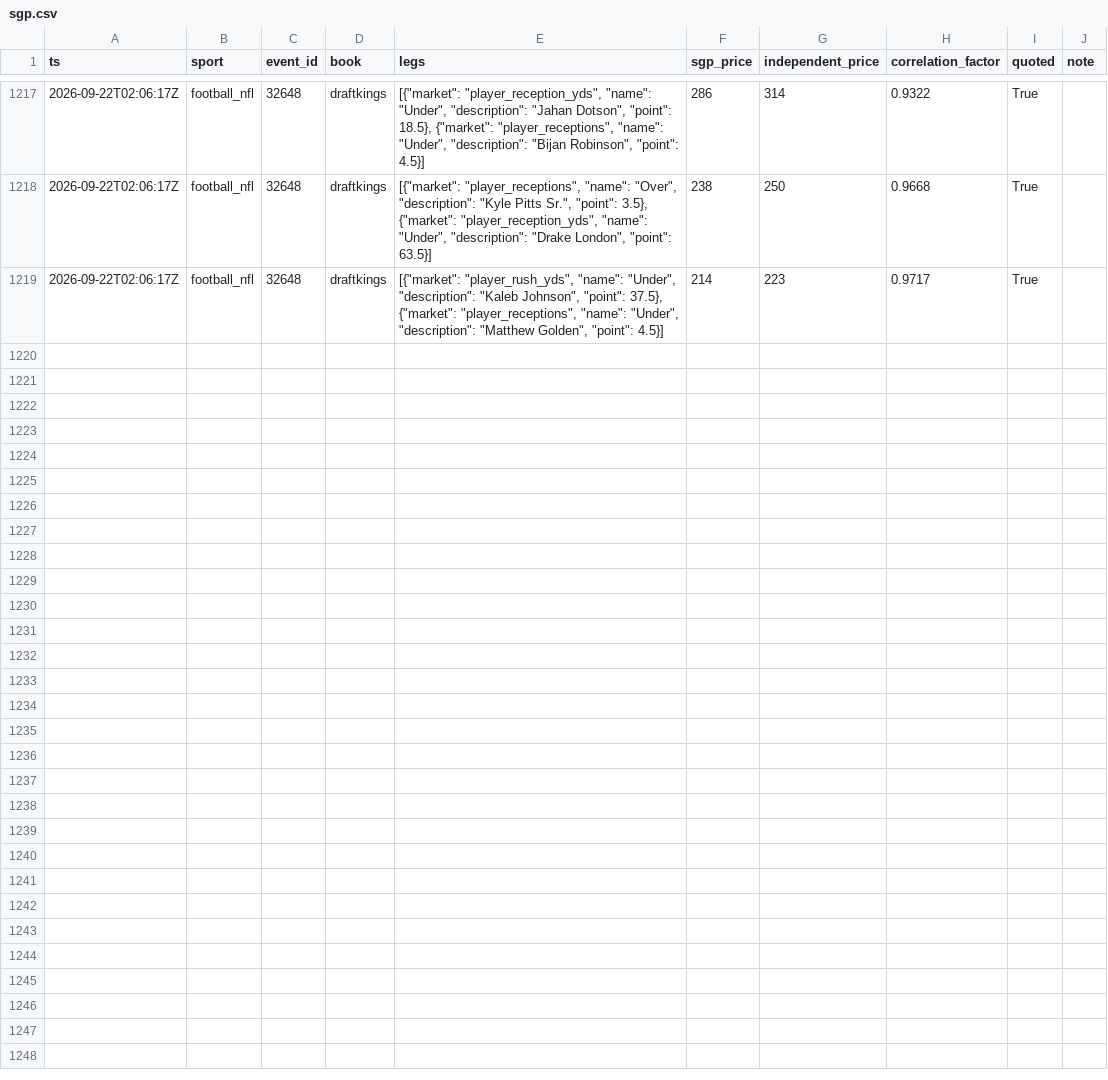
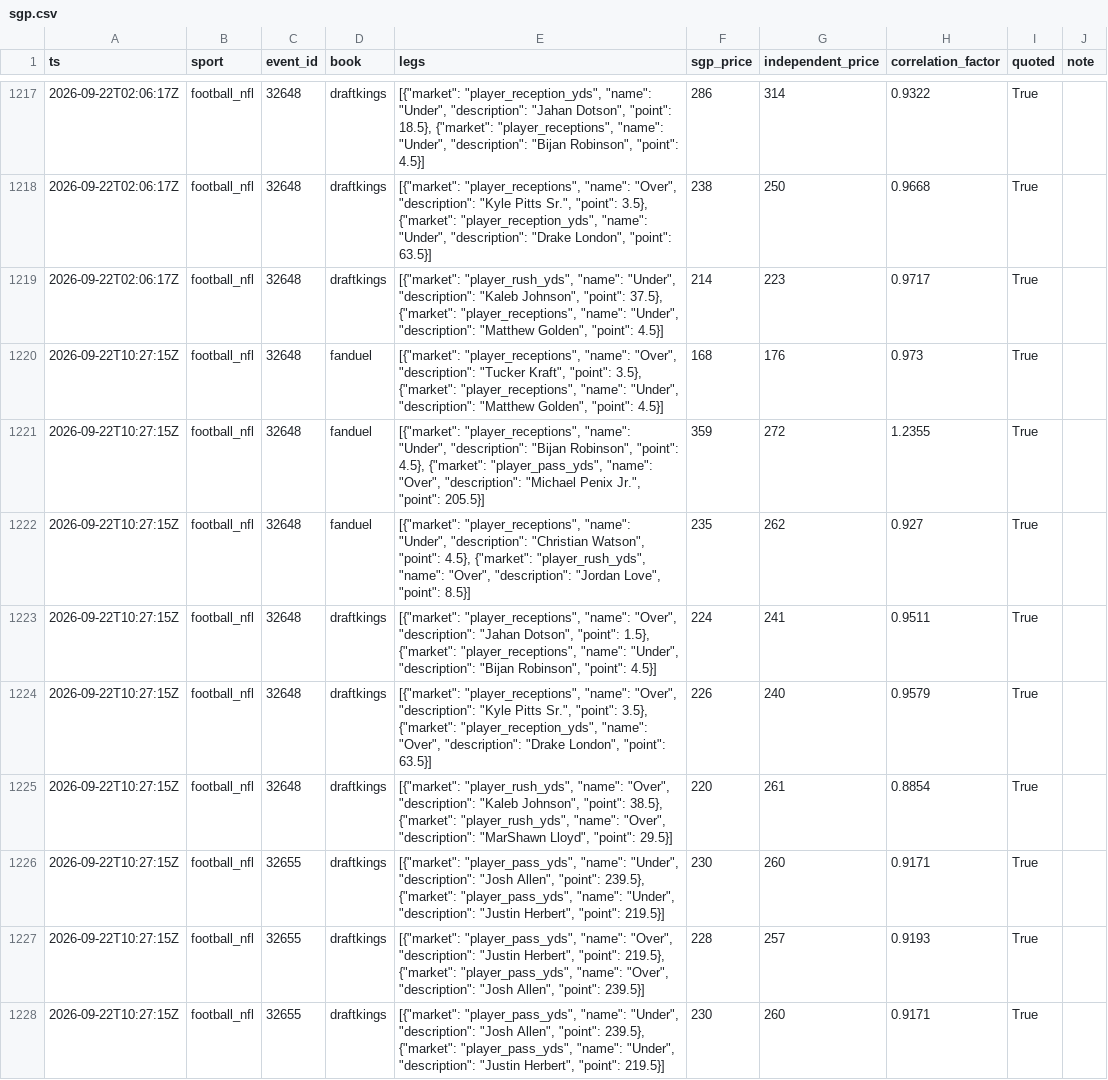
Before and after one commit to zilverest/prop-lab, a CSV file: data/sgp.csv, drawn as a sheet; only a part is shown, gaps mark what is left out.

```diff
--- a/data/sgp.csv
+++ b/data/sgp.csv
@@ -1219 +1219,10 @@ ts,sport,event_id,book,legs,sgp_price,independent_price,correlation_factor,quote
 2026-09-22T02:06:17Z,football_nfl,32648,draftkings,"[{""market"": ""player_rush_yds"", ""name"": ""Under"", ""description"": ""Kaleb Johnson"", ""point"": 37.5}, {""market"": ""player_receptions"", ""name"": ""Under"", ""description"": ""Matthew Golden"", ""point"": 4.5}]",214,223,0.9717,True,
+2026-09-22T10:27:15Z,football_nfl,32648,fanduel,"[{""market"": ""player_receptions"", ""name"": ""Over"", ""description"": ""Tucker Kraft"", ""point"": 3.5}, {""market"": ""player_receptions"", ""name"": ""Under"", ""description"": ""Matthew Golden"", ""point"": 4.5}]",168,176,0.973,True,
+2026-09-22T10:27:15Z,football_nfl,32648,fanduel,"[{""market"": ""player_receptions"", ""name"": ""Under"", ""description"": ""Bijan Robinson"", ""point"": 4.5}, {""market"": ""player_pass_yds"", ""name"": ""Over"", ""description"": ""Michael Penix Jr."", ""point"": 205.5}]",359,272,1.2355,True,
+2026-09-22T10:27:15Z,football_nfl,32648,fanduel,"[{""market"": ""player_receptions"", ""name"": ""Under"", ""description"": ""Christian Watson"", ""point"": 4.5}, {""market"": ""player_rush_yds"", ""name"": ""Over"", ""description"": ""Jordan Love"", ""point"": 8.5}]",235,262,0.927,True,
+2026-09-22T10:27:15Z,football_nfl,32648,draftkings,"[{""market"": ""player_receptions"", ""name"": ""Over"", ""description"": ""Jahan Dotson"", ""point"": 1.5}, {""market"": ""player_receptions"", ""name"": ""Under"", ""description"": ""Bijan Robinson"", ""point"": 4.5}]",224,241,0.9511,True,
+2026-09-22T10:27:15Z,football_nfl,32648,draftkings,"[{""market"": ""player_receptions"", ""name"": ""Over"", ""description"": ""Kyle Pitts Sr."", ""point"": 3.5}, {""market"": ""player_reception_yds"", ""name"": ""Over"", ""description"": ""Drake London"", ""point"": 63.5}]",226,240,0.9579,True,
+2026-09-22T10:27:15Z,football_nfl,32648,draftkings,"[{""market"": ""player_rush_yds"", ""name"": ""Over"", ""description"": ""Kaleb Johnson"", ""point"": 38.5}, {""market"": ""player_rush_yds"", ""name"": ""Over"", ""description"": ""MarShawn Lloyd"", ""point"": 29.5}]",220,261,0.8854,True,
+2026-09-22T10:27:15Z,football_nfl,32655,draftkings,"[{""market"": ""player_pass_yds"", ""name"": ""Under"", ""description"": ""Josh Allen"", ""point"": 239.5}, {""market"": ""player_pass_yds"", ""name"": ""Under"", ""description"": ""Justin Herbert"", ""point"": 219.5}]",230,260,0.9171,True,
+2026-09-22T10:27:15Z,football_nfl,32655,draftkings,"[{""market"": ""player_pass_yds"", ""name"": ""Over"", ""description"": ""Justin Herbert"", ""point"": 219.5}, {""market"": ""player_pass_yds"", ""name"": ""Over"", ""description"": ""Josh Allen"", ""point"": 239.5}]",228,257,0.9193,True,
+2026-09-22T10:27:15Z,football_nfl,32655,draftkings,"[{""market"": ""player_pass_yds"", ""name"": ""Under"", ""description"": ""Josh Allen"", ""point"": 239.5}, {""market"": ""player_pass_yds"", ""name"": ""Under"", ""description"": ""Justin Herbert"", ""point"": 219.5}]",230,260,0.9171,True,
```
Also changed, not shown: data/slips.csv, 4 other files.
